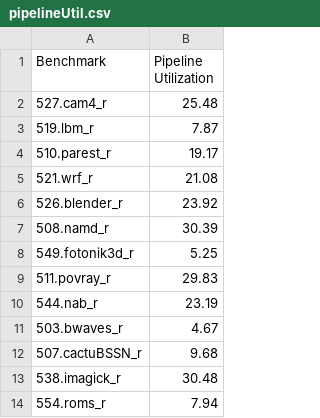
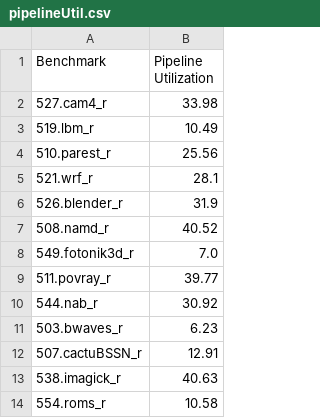
Before and after one commit to computablee/rome-memory-barrier, a CSV file: results/graph_data/fp_rate/pipelineUtil.csv, drawn as a sheet.

Commit message:
fixed pipelineUtil and uploading new results

```diff
--- a/results/graph_data/fp_rate/pipelineUtil.csv
+++ b/results/graph_data/fp_rate/pipelineUtil.csv
@@ -1,14 +1,14 @@
 Benchmark,Pipeline Utilization
-527.cam4_r,25.48
-519.lbm_r,7.87
-510.parest_r,19.17
-521.wrf_r,21.08
-526.blender_r,23.92
-508.namd_r,30.39
-549.fotonik3d_r,5.25
-511.povray_r,29.83
-544.nab_r,23.19
-503.bwaves_r,4.67
-507.cactuBSSN_r,9.68
-538.imagick_r,30.48
-554.roms_r,7.94
+527.cam4_r,33.98
+519.lbm_r,10.49
+510.parest_r,25.56
+521.wrf_r,28.1
+526.blender_r,31.9
+508.namd_r,40.52
+549.fotonik3d_r,7.0
+511.povray_r,39.77
+544.nab_r,30.92
+503.bwaves_r,6.23
+507.cactuBSSN_r,12.91
+538.imagick_r,40.63
+554.roms_r,10.58
```
Also changed, not shown: results/graph_data/fp_speed/pipelineUtil.csv, results/graph_data/int_rate/pipelineUtil.csv, 2 other files.
